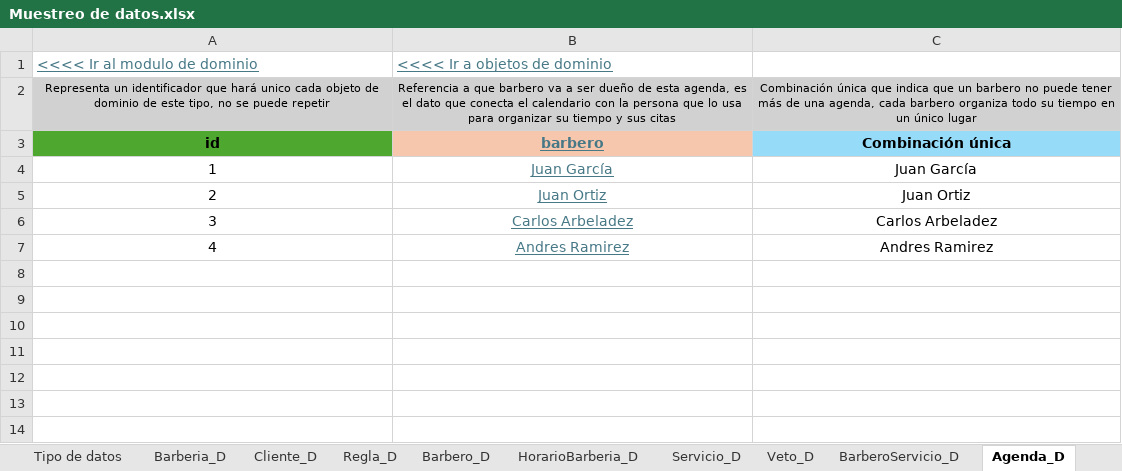
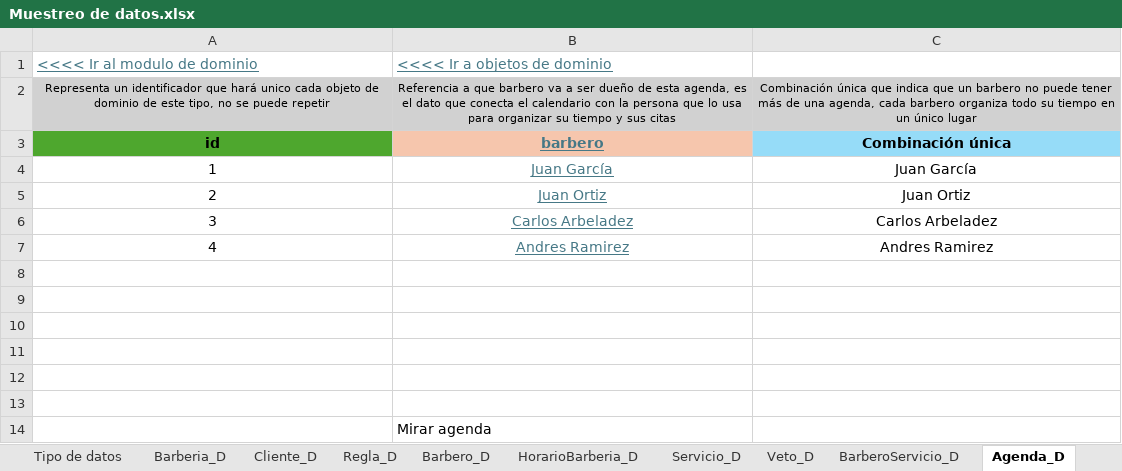
Before and after one commit to Leandro-Gomez-12345/Proyecto-extra-clase-DOO, an Excel workbook: Muestreo de datos.xlsx, sheet Agenda_D, drawn as a sheet; values as stored, in another font and other column widths than the file's, no borders; the diff names each change by its address in the sheet, - before the commit and + after, or states it on an @@ line.

```diff
--- a/Muestreo de datos.xlsx (sheet Agenda_D)
+++ b/Muestreo de datos.xlsx (sheet Agenda_D)
+row 8: (empty)
+row 9: (empty)
+row 10: (empty)
+row 11: (empty)
+row 12: (empty)
+row 13: (empty)
+row 14:  | Mirar agenda
```
Also changed, not shown: sheet CitaServicio_D, sheet Barbero_D, sheet Servicio_D, sheet Veto_D, sheet HorarioBarberia_D, 1 other file.
